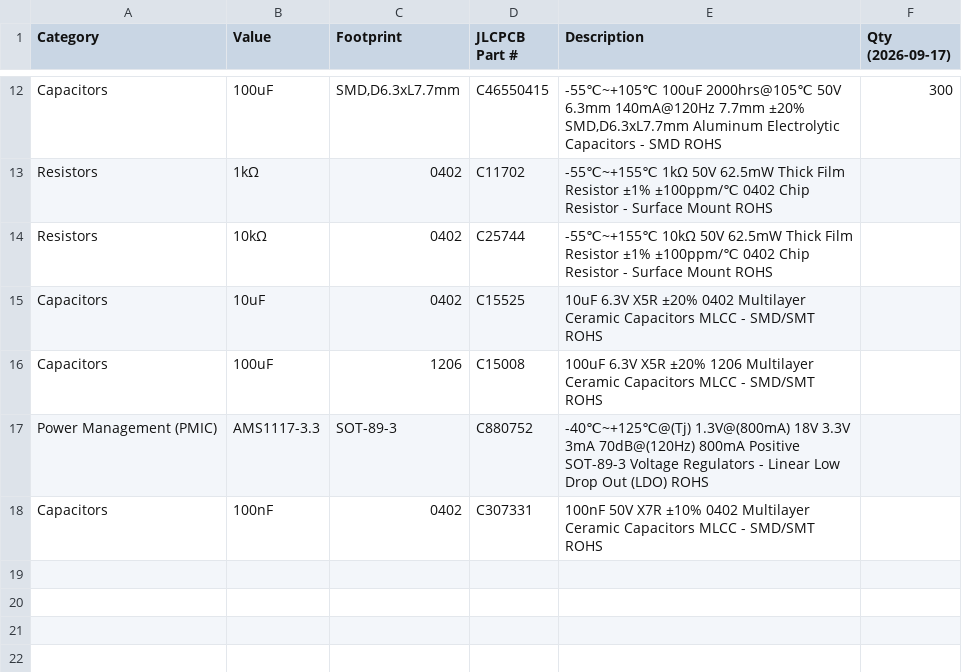
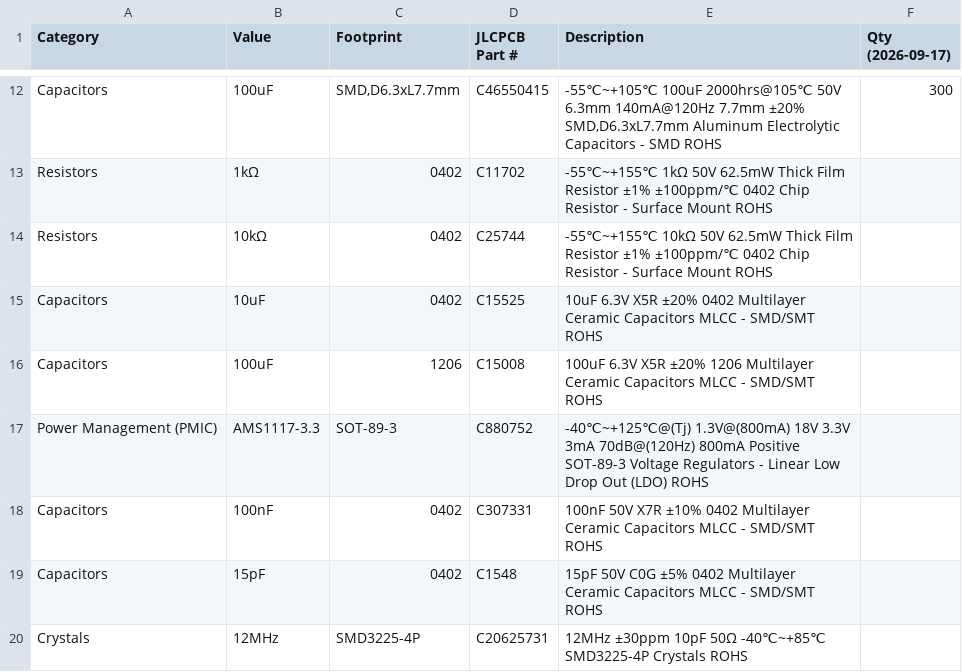
Before and after one commit to piruetasxyz/frambu, a CSV file: frambu-v-0-rev-a/bom.csv, drawn as a sheet; only a part is shown, gaps mark what is left out.

```diff
--- a/frambu-v-0-rev-a/bom.csv
+++ b/frambu-v-0-rev-a/bom.csv
@@ -18 +18,3 @@ Power Management (PMIC),AMS1117-3.3,SOT-89-3,C880752,-40℃~+125℃@(Tj) 1.3V@(8
 Capacitors,100nF,0402,C307331,100nF 50V X7R ±10% 0402 Multilayer Ceramic Capacitors MLCC - SMD/SMT ROHS,
+Capacitors,15pF,0402,C1548,15pF 50V C0G ±5% 0402 Multilayer Ceramic Capacitors MLCC - SMD/SMT ROHS,
+Crystals,12MHz,SMD3225-4P,C20625731,12MHz ±30ppm 10pF 50Ω -40℃~+85℃ SMD3225-4P Crystals ROHS,
```
Also changed, not shown: 9 other files.
